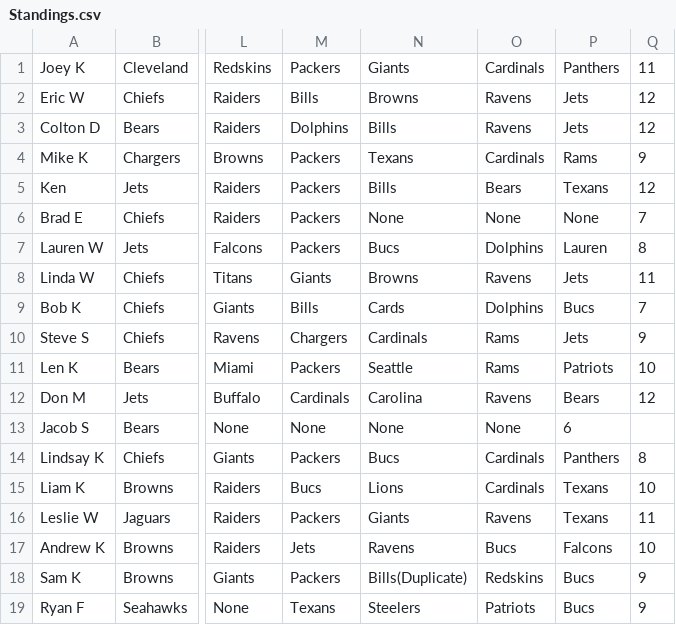
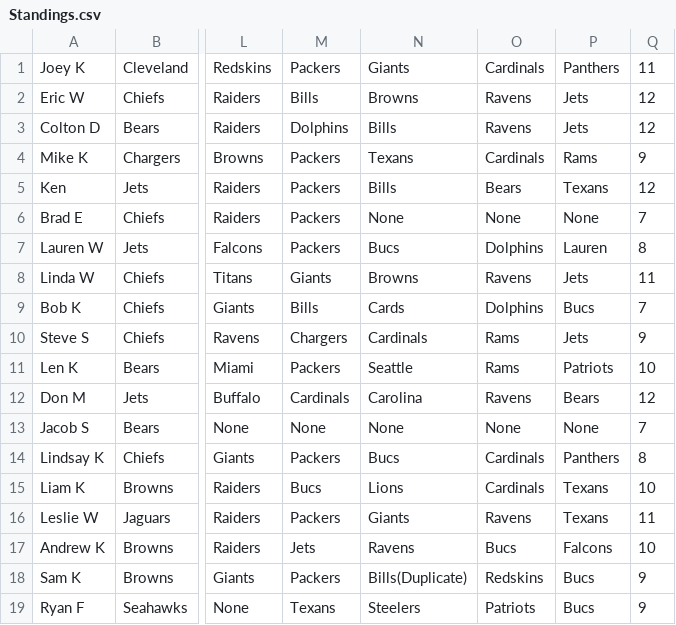
Before and after one commit to Sweetness23/Pickem, a CSV file: src/main/resources/Standings.csv, drawn as a sheet; only a part is shown, gaps mark what is left out; the diff names each change by its address in the sheet, - before the commit and + after, or states it on an @@ line.

Commit message:
oops

```diff
--- a/src/main/resources/Standings.csv
+++ b/src/main/resources/Standings.csv
-P13: 6
+P13: None
-Q13: (empty)
+Q13: 7
```
